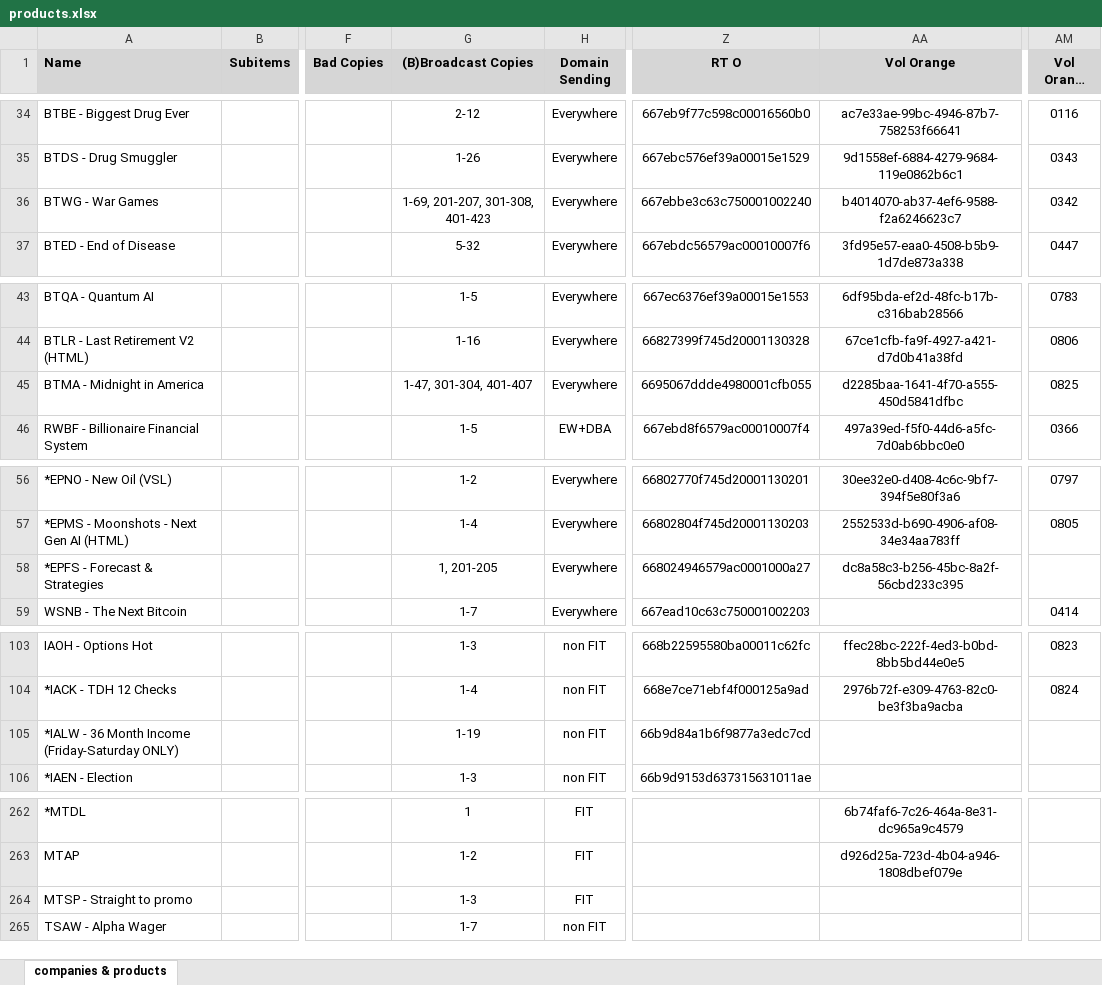
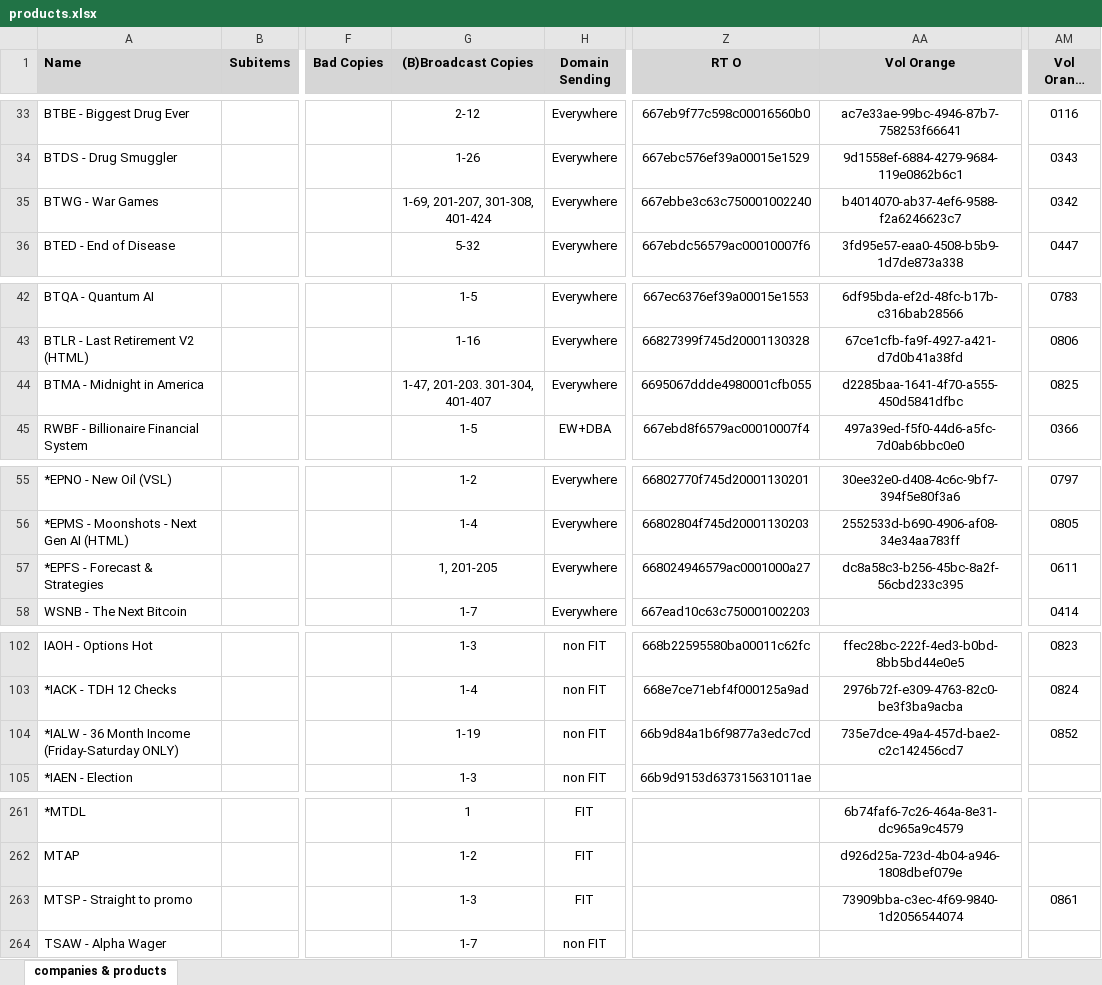
Before and after one commit to INRGI/CopyMaker, an Excel workbook: public/products.xlsx, sheet companies & products, drawn as a sheet; only a part is shown, gaps mark what is left out; long unchanged cells end in …; values as stored, in another font and other column widths than the file's, no borders; charts and pictures not drawn; addresses are those after the commit; the diff covers the shown part only; the diff names each change by its address in the sheet, - before the commit and + after, or states it on an @@ line.

Commit message:
Upload new products

```diff
--- a/public/products.xlsx (sheet companies & products)
+++ b/public/products.xlsx (sheet companies & products)
-G35 ((B)Broadcast Copies): 1-69, 201-207, 301-308, 401-423
+G35 ((B)Broadcast Copies): 1-69, 201-207, 301-308, 401-424
-G44 ((B)Broadcast Copies): 1-47, 301-304, 401-407
+G44 ((B)Broadcast Copies): 1-47, 201-203. 301-304, 401-407
-AM57 (Vol Orange (IT3)): (empty)
+AM57 (Vol Orange (IT3)): 0611
-AA104 (Vol Orange): (empty)
+AA104 (Vol Orange): 735e7dce-49a4-457d-bae2-c2c142456cd7
-AM104 (Vol Orange (IT3)): (empty)
+AM104 (Vol Orange (IT3)): 0852
-AA263 (Vol Orange): (empty)
+AA263 (Vol Orange): 73909bba-c3ec-4f69-9840-1d2056544074
-AM263 (Vol Orange (IT3)): (empty)
+AM263 (Vol Orange (IT3)): 0861
```
Also changed, not shown: 1 added row, 1 removed row, 1 moved row and 14 edited cells elsewhere in this sheet, 1 other file.
